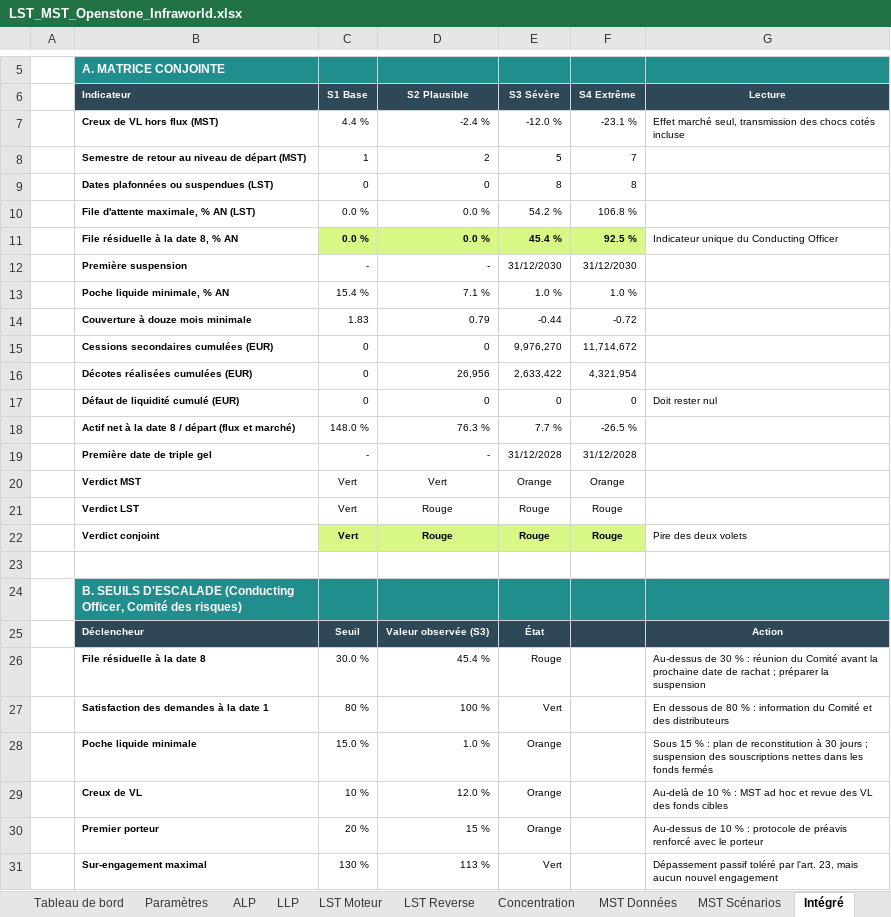
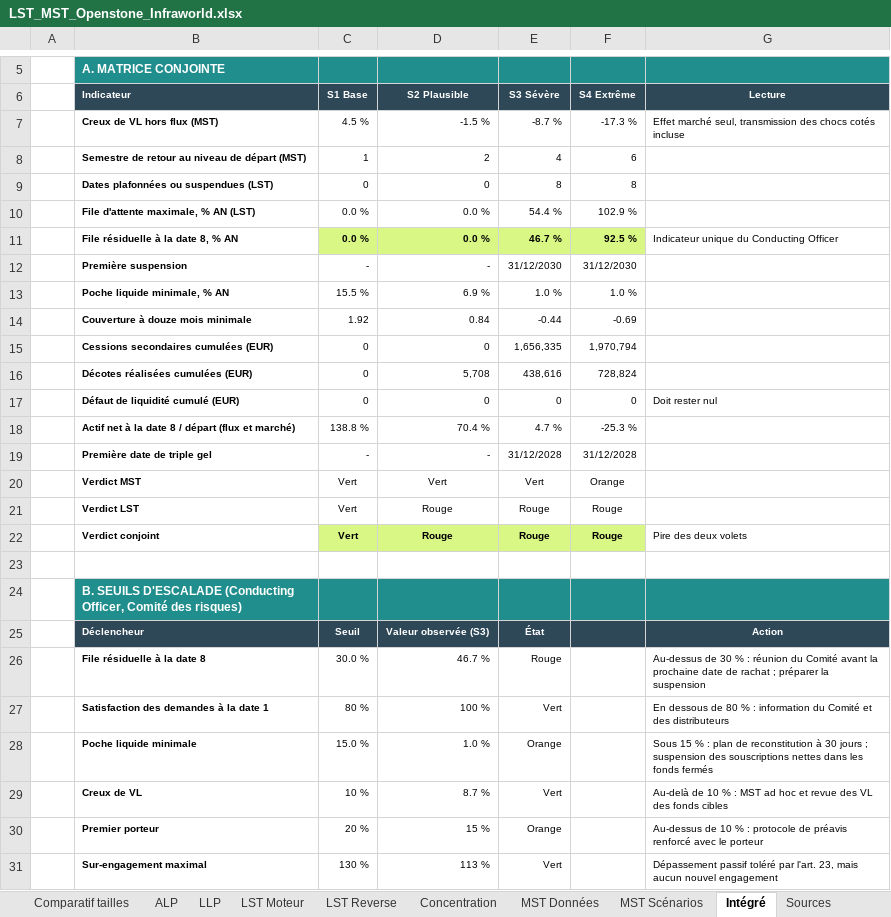
Before and after one commit to maximeboulonn-creator/Max, an Excel workbook: LST_MST_Openstone_Infraworld.xlsx, sheet Intégré, drawn as a sheet; only a part is shown, gaps mark what is left out; values as stored, in another font and other column widths than the file's, no borders; conditional formats not drawn; the diff names each change by its address in the sheet, - before the commit and + after, or states it on an @@ line.

```diff
--- a/LST_MST_Openstone_Infraworld.xlsx (sheet Intégré)
+++ b/LST_MST_Openstone_Infraworld.xlsx (sheet Intégré)
+sheet tab: Comparatif tailles
-C7 (S1 Base): 4.4 %
+C7 (S1 Base): 4.5 %
-D7 (S2 Plausible): -2.4 %
+D7 (S2 Plausible): -1.5 %
-E7 (S3 Sévère): -12.0 %
+E7 (S3 Sévère): -8.7 %
-F7 (S4 Extrême): -23.1 %
+F7 (S4 Extrême): -17.3 %
-E8 (S3 Sévère): 5
+E8 (S3 Sévère): 4
-F8 (S4 Extrême): 7
+F8 (S4 Extrême): 6
-E10 (S3 Sévère): 54.2 %
+E10 (S3 Sévère): 54.4 %
-F10 (S4 Extrême): 106.8 %
+F10 (S4 Extrême): 102.9 %
-E11 (S3 Sévère): 45.4 %
+E11 (S3 Sévère): 46.7 %
-C13 (S1 Base): 15.4 %
+C13 (S1 Base): 15.5 %
-D13 (S2 Plausible): 7.1 %
+D13 (S2 Plausible): 6.9 %
-C14 (S1 Base): 1.83
+C14 (S1 Base): 1.92
-D14 (S2 Plausible): 0.79
+D14 (S2 Plausible): 0.84
-F14 (S4 Extrême): -0.72
+F14 (S4 Extrême): -0.69
-E15 (S3 Sévère): 9,976,270
+E15 (S3 Sévère): 1,656,335
-F15 (S4 Extrême): 11,714,672
+F15 (S4 Extrême): 1,970,794
-D16 (S2 Plausible): 26,956
+D16 (S2 Plausible): 5,708
-E16 (S3 Sévère): 2,633,422
+E16 (S3 Sévère): 438,616
-F16 (S4 Extrême): 4,321,954
+F16 (S4 Extrême): 728,824
-C18 (S1 Base): 148.0 %
+C18 (S1 Base): 138.8 %
-D18 (S2 Plausible): 76.3 %
+D18 (S2 Plausible): 70.4 %
-E18 (S3 Sévère): 7.7 %
+E18 (S3 Sévère): 4.7 %
-F18 (S4 Extrême): -26.5 %
+F18 (S4 Extrême): -25.3 %
-E20 (S3 Sévère): Orange
+E20 (S3 Sévère): Vert
-D26 (S2 Plausible): 45.4 %
+D26 (S2 Plausible): 46.7 %
-D29 (S2 Plausible): 12.0 %
+D29 (S2 Plausible): 8.7 %
-E29 (S3 Sévère): Orange
+E29 (S3 Sévère): Vert
```
Also changed, not shown: sheet LST Moteur, sheet LST Reverse, sheet MST Scénarios, sheet Paramètres, sheet ALP, sheet Tableau de bord, 2 more sheets, formulas that keep their value, 2 other files.
